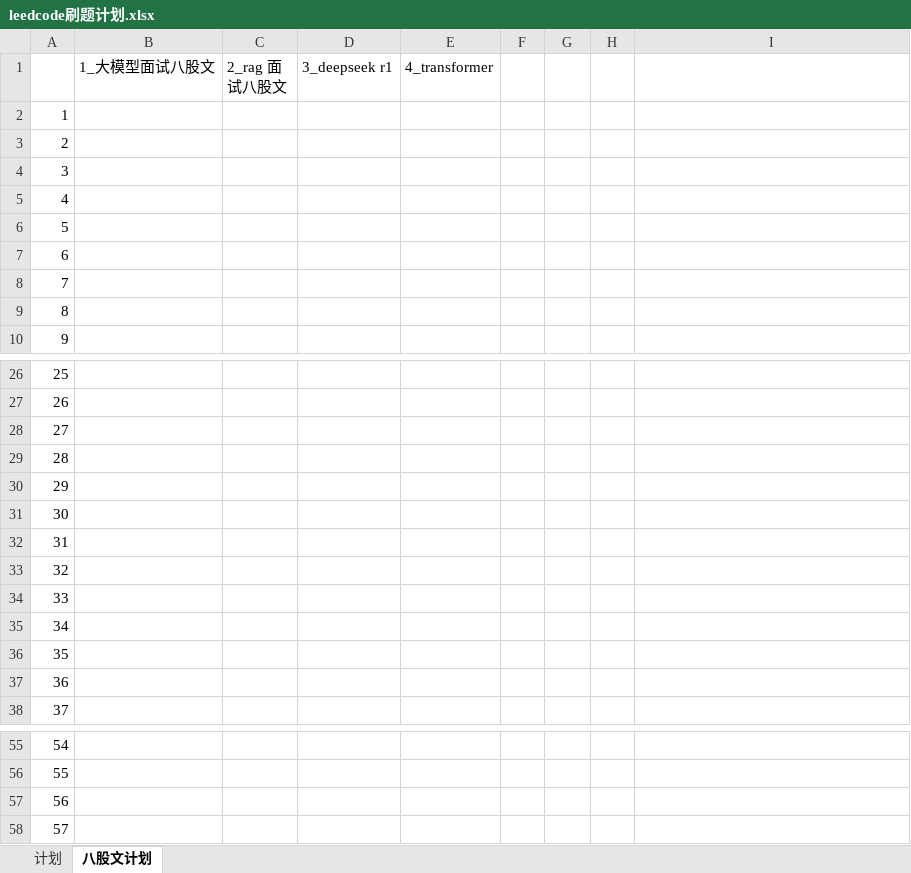
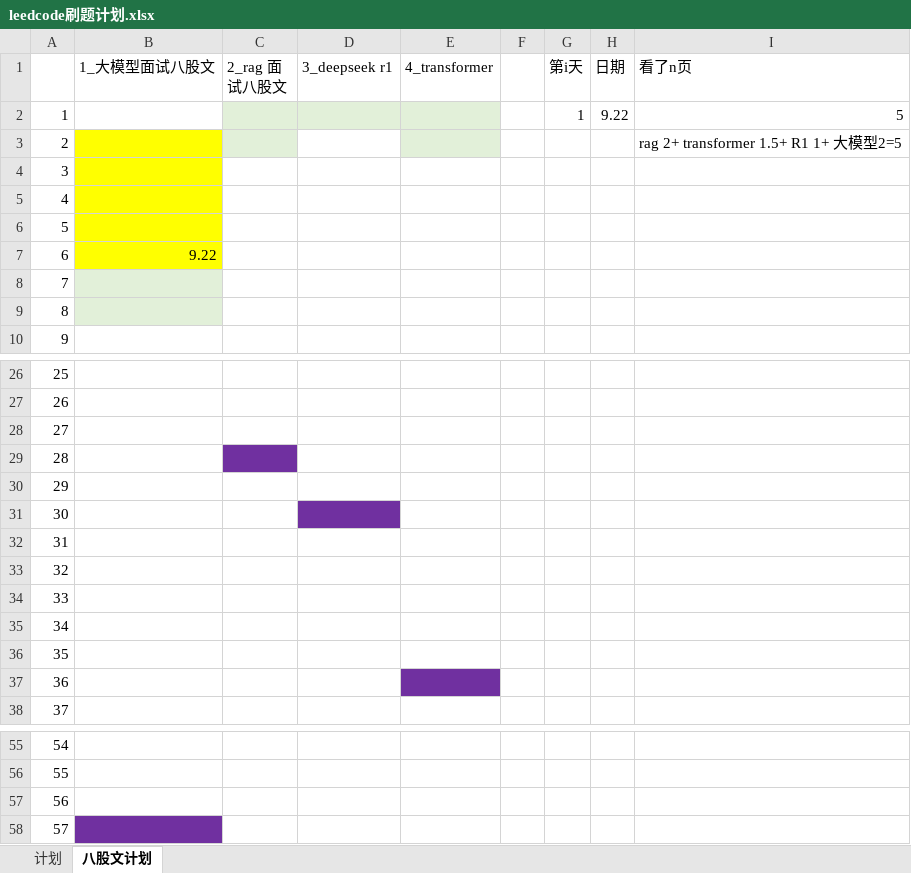
Before and after one commit to syf947393412/leedcode, an Excel workbook: leedcode刷题计划.xlsx, sheet 八股文计划, drawn as a sheet; only a part is shown, gaps mark what is left out; values as stored, in another font and other column widths than the file's, no borders; the diff names each change by its address in the sheet, - before the commit and + after, or states it on an @@ line.

```diff
--- a/leedcode刷题计划.xlsx (sheet 八股文计划)
+++ b/leedcode刷题计划.xlsx (sheet 八股文计划)
-G1: (empty)
+G1: 第i天
-H1: (empty)
+H1: 日期
-I1: (empty)
+I1: 看了n页
-C2:E2 fill: none
+C2:E2 fill: #E2F0D9
-G2 (第i天): (empty)
+G2 (第i天): 1
-H2 (日期): (empty)
+H2 (日期): 9.22
-I2 (看了n页): (empty)
+I2 (看了n页): 5
-B3:B7 fill: none
+B3:B7 fill: #FFFF00
-C3 fill: none
+C3 fill: #E2F0D9
-E3 fill: none
+E3 fill: #E2F0D9
-I3 (看了n页): (empty)
+I3 (看了n页): rag 2+ transformer 1.5+ R1 1+ 大模型2=5
-B7 (1_大模型面试八股文): (empty)
+B7 (1_大模型面试八股文): 9.22
-B8:B9 fill: none
+B8:B9 fill: #E2F0D9
-C29 fill: none
+C29 fill: #7030A0
-D31 fill: none
+D31 fill: #7030A0
-E37 fill: none
+E37 fill: #7030A0
-B58 fill: none
+B58 fill: #7030A0
```
Also changed, not shown: sheet 计划, 19 other files.
